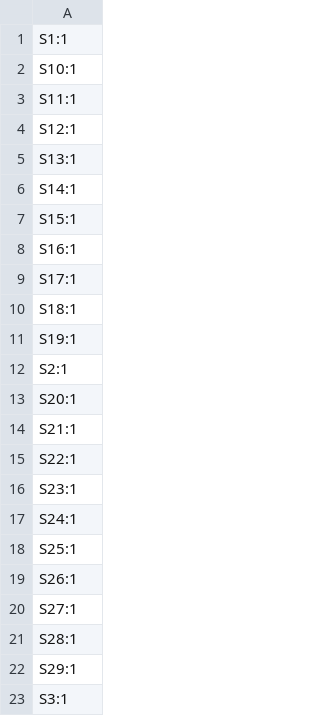
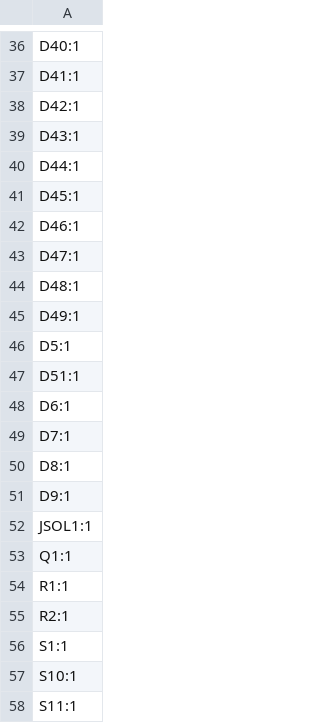
Before and after one commit to k4x1/palindrome40xt, a CSV file: palindrome45xt/palindrome40xt3/production/designators.csv, drawn as a sheet; only a part is shown, gaps mark what is left out; the shorter side is filled out with more unchanged rows; the diff covers the shown part only.

```diff
--- a/palindrome45xt/palindrome40xt3/production/designators.csv
+++ b/palindrome45xt/palindrome40xt3/production/designators.csv
@@ -1 +36,21 @@
+D40:1
+D41:1
+D42:1
+D43:1
+D44:1
+D45:1
+D46:1
+D47:1
+D48:1
+D49:1
+D5:1
+D51:1
+D6:1
+D7:1
+D8:1
+D9:1
+JSOL1:1
+Q1:1
+R1:1
+R2:1
 S1:1
```
Also changed, not shown: 35 added rows and 2 removed rows elsewhere in this file, palindrome45xt/palindrome40xt3/production/bom.csv, palindrome45xt/palindrome40xt3/production/positions.csv, 16 other files.
